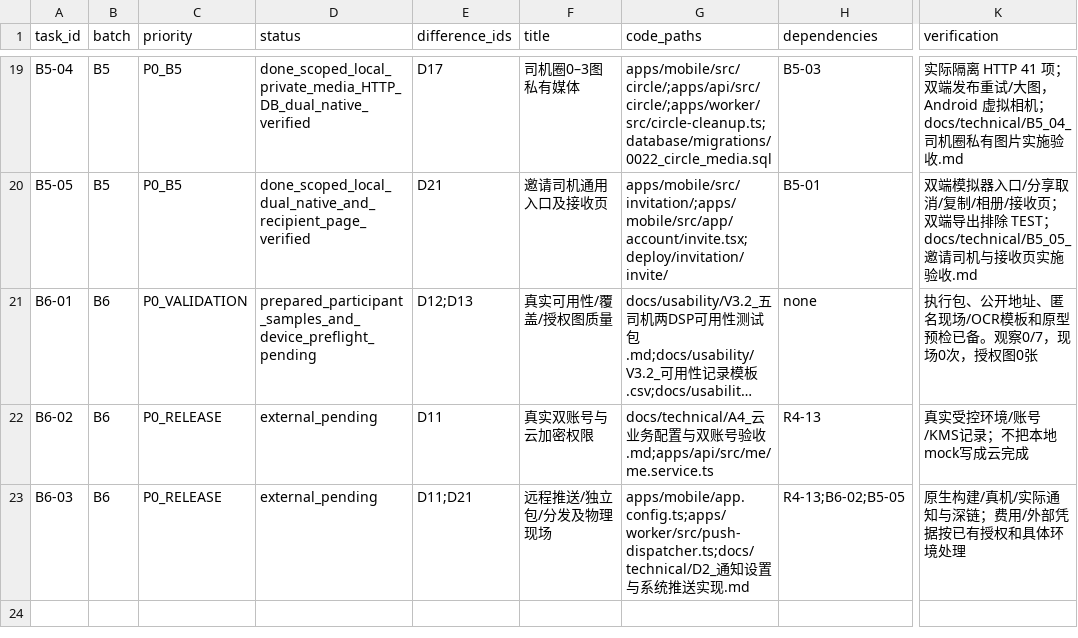
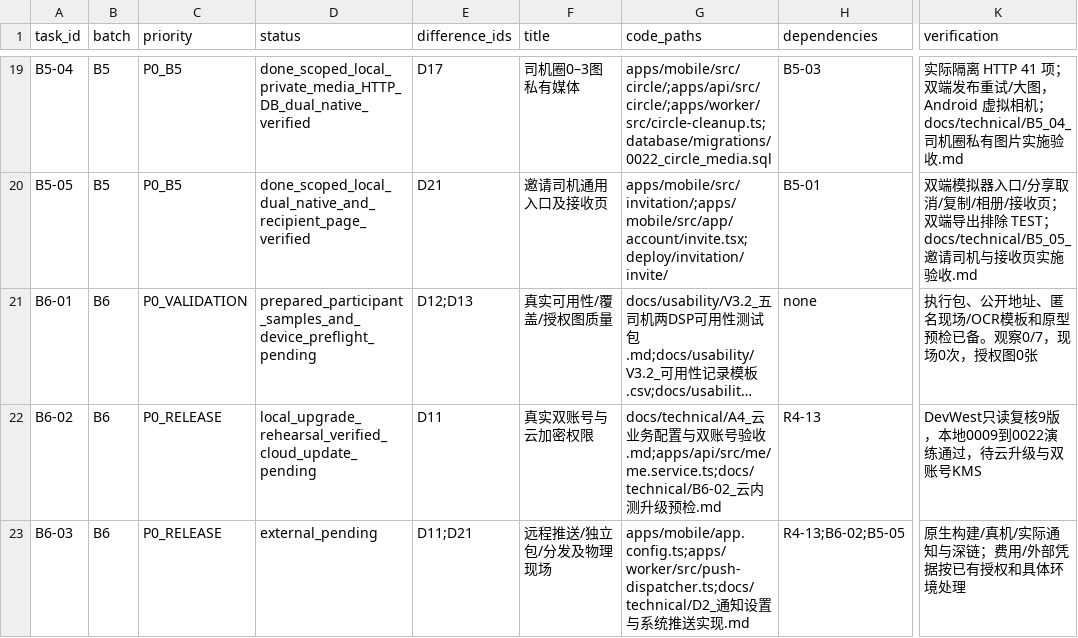
Before and after one commit to olly888/abasong, a CSV file: docs/technical/V3.2_App对齐开发任务清单.csv, drawn as a sheet; only a part is shown, gaps mark what is left out; long unchanged cells end in …; the diff names each change by its address in the sheet, - before the commit and + after, or states it on an @@ line.

Commit message:
test: rehearse pilot schema upgrade before cloud acceptance

```diff
--- a/docs/technical/V3.2_App对齐开发任务清单.csv
+++ b/docs/technical/V3.2_App对齐开发任务清单.csv
-D22 (status): external_pending
+D22 (status): local_upgrade_rehearsal_verified_cloud_update_pending
-G22 (code_paths): …验收.md;apps/api/src/me/me.service.ts
+G22 (code_paths): …验收.md;apps/api/src/me/me.service.ts;docs/technical/B6-02_云内测升级预检.md
-K22 (verification): 真实受控环境/账号/KMS记录；不把本地mock写成云完成
+K22 (verification): DevWest只读复核9版，本地0009到0022演练通过，待云升级与双账号KMS
```
Also changed, not shown: 6 other files.
